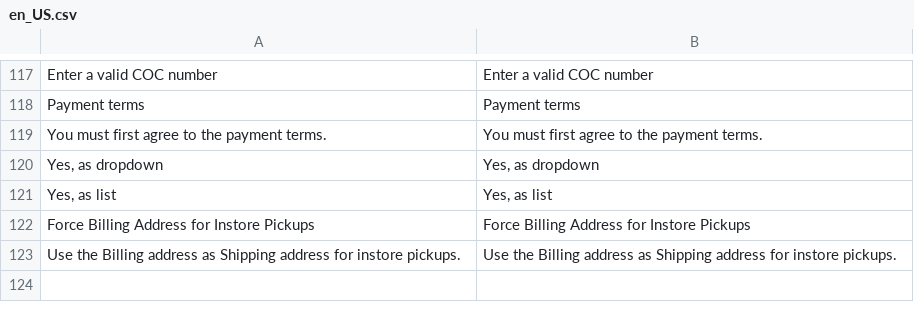
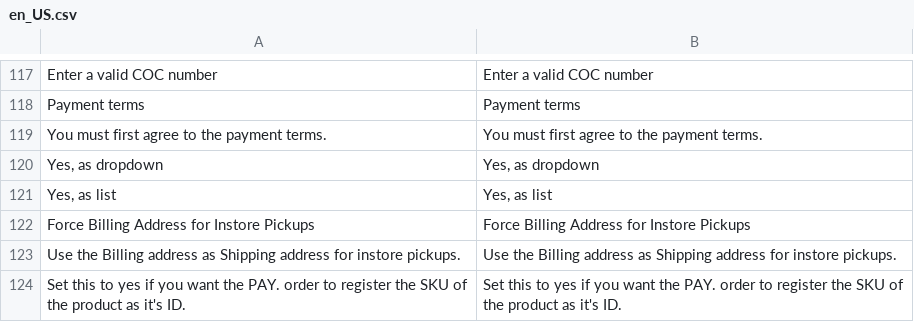
Before and after one commit to paynl/magento2-plugin, a CSV file: i18n/en_US.csv, drawn as a sheet; only a part is shown, gaps mark what is left out; the diff names each change by its address in the sheet, - before the commit and + after, or states it on an @@ line.

```diff
--- a/i18n/en_US.csv
+++ b/i18n/en_US.csv
+row 124: Set this to yes if you want the PAY. order to register the SKU of the product as it's ID. | Set this to yes if you want the PAY. order to register the SKU of the product as it's ID.
```
Also changed, not shown: i18n/nl_NL.csv, 3 other files.
